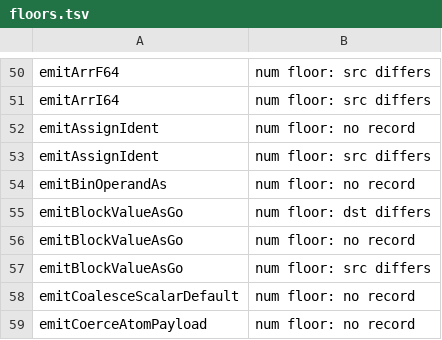
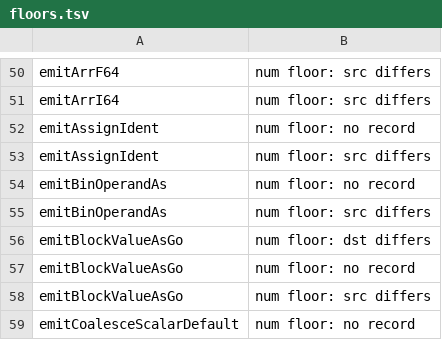
Before and after one commit to voces/vl, a TSV file: scripts/box-dst-shadow/floors.tsv, drawn as a sheet; only a part is shown, gaps mark what is left out; the shorter side is filled out with more unchanged rows; the diff names each change by its address in the sheet, - before the commit and + after, or states it on an @@ line.

```diff
--- a/scripts/box-dst-shadow/floors.tsv
+++ b/scripts/box-dst-shadow/floors.tsv
+row 55: emitBinOperandAs | num floor: src differs
```
Also changed, not shown: 4 other files.
